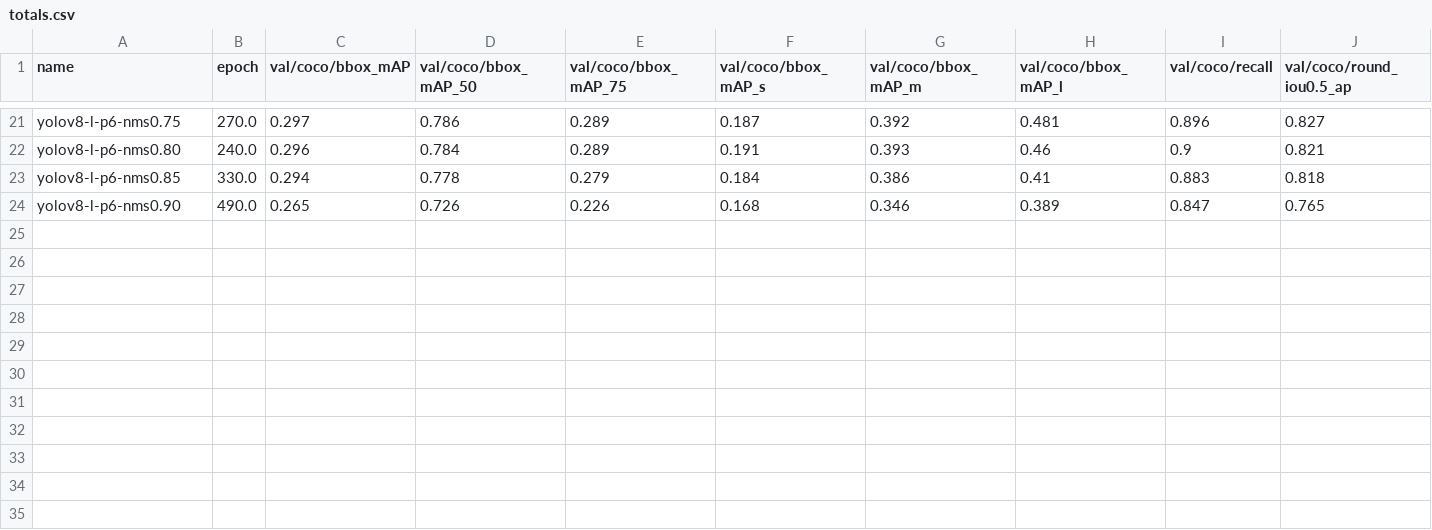
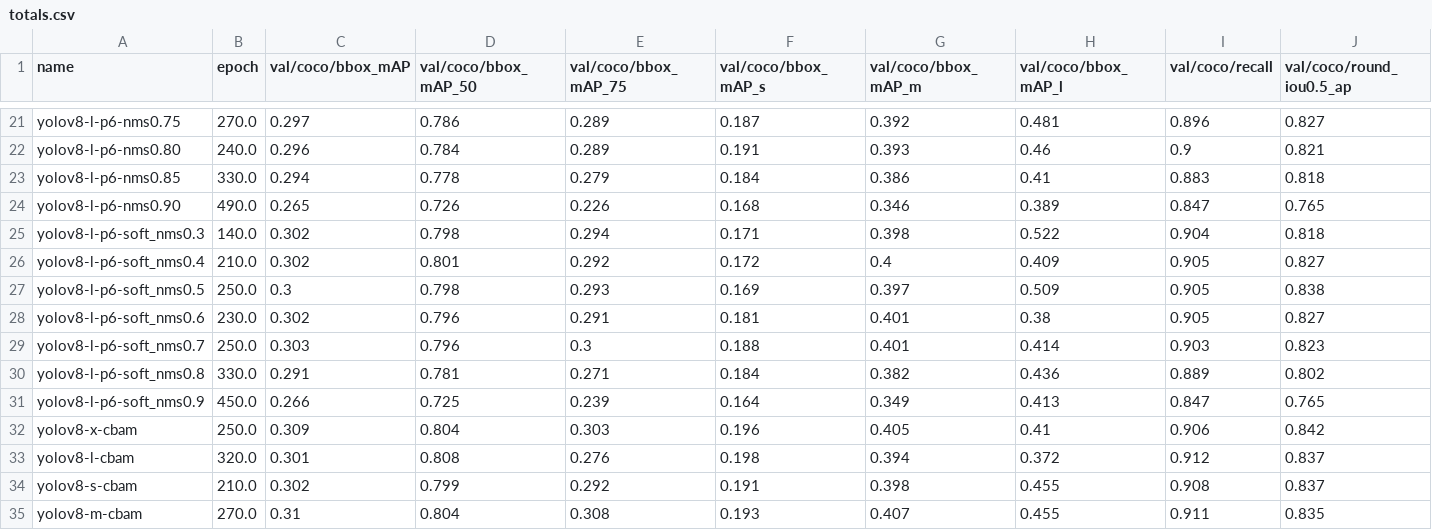
Before and after one commit to cdhhhhhhh/ag-pro, a CSV file: leaf-model/totals.csv, drawn as a sheet; only a part is shown, gaps mark what is left out; rows hold the shown columns only; the diff names each change by its address in the sheet, - before the commit and + after, or states it on an @@ line.

Commit message:
add cbam

```diff
--- a/leaf-model/totals.csv
+++ b/leaf-model/totals.csv
+row 25: yolov8-l-p6-soft_nms0.3 | 140.0 | 0.302 | 0.798 | 0.294 | 0.171 | 0.398 | 0.522 | 0.904 | 0.818
+row 26: yolov8-l-p6-soft_nms0.4 | 210.0 | 0.302 | 0.801 | 0.292 | 0.172 | 0.4 | 0.409 | 0.905 | 0.827
+row 27: yolov8-l-p6-soft_nms0.5 | 250.0 | 0.3 | 0.798 | 0.293 | 0.169 | 0.397 | 0.509 | 0.905 | 0.838
+row 28: yolov8-l-p6-soft_nms0.6 | 230.0 | 0.302 | 0.796 | 0.291 | 0.181 | 0.401 | 0.38 | 0.905 | 0.827
+row 29: yolov8-l-p6-soft_nms0.7 | 250.0 | 0.303 | 0.796 | 0.3 | 0.188 | 0.401 | 0.414 | 0.903 | 0.823
+row 30: yolov8-l-p6-soft_nms0.8 | 330.0 | 0.291 | 0.781 | 0.271 | 0.184 | 0.382 | 0.436 | 0.889 | 0.802
+row 31: yolov8-l-p6-soft_nms0.9 | 450.0 | 0.266 | 0.725 | 0.239 | 0.164 | 0.349 | 0.413 | 0.847 | 0.765
+row 32: yolov8-x-cbam | 250.0 | 0.309 | 0.804 | 0.303 | 0.196 | 0.405 | 0.41 | 0.906 | 0.842
+row 33: yolov8-l-cbam | 320.0 | 0.301 | 0.808 | 0.276 | 0.198 | 0.394 | 0.372 | 0.912 | 0.837
+row 34: yolov8-s-cbam | 210.0 | 0.302 | 0.799 | 0.292 | 0.191 | 0.398 | 0.455 | 0.908 | 0.837
+row 35: yolov8-m-cbam | 270.0 | 0.31 | 0.804 | 0.308 | 0.193 | 0.407 | 0.455 | 0.911 | 0.835
```
Also changed, not shown: 15 other files.
